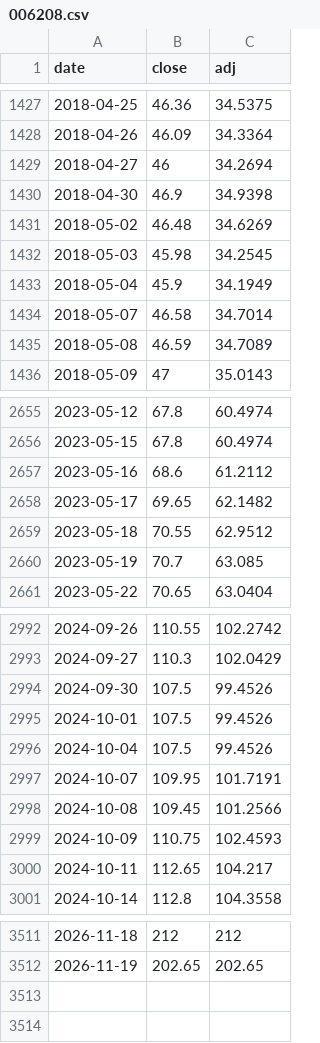
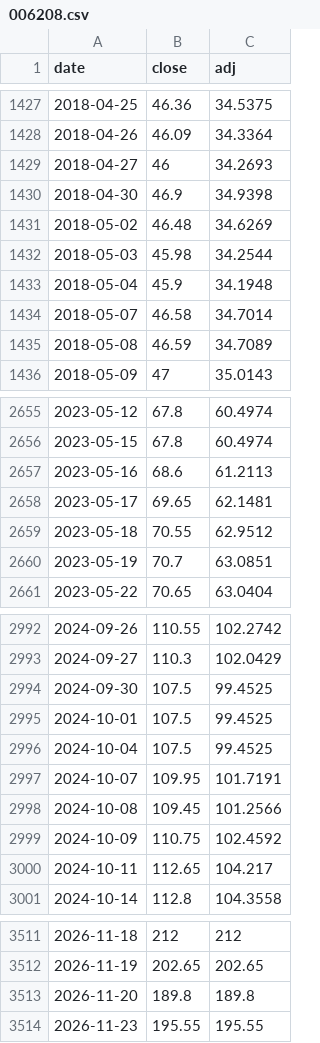
Before and after one commit to htnvt241/etf-tools, a CSV file: data/006208.csv, drawn as a sheet; only a part is shown, gaps mark what is left out; the diff covers the shown part only.

```diff
--- a/data/006208.csv
+++ b/data/006208.csv
@@ -1428,7 +1428,7 @@ date,close,adj
 2018-04-26,46.09,34.3364
-2018-04-27,46,34.2694
+2018-04-27,46,34.2693
 2018-04-30,46.9,34.9398
 2018-05-02,46.48,34.6269
-2018-05-03,45.98,34.2545
-2018-05-04,45.9,34.1949
+2018-05-03,45.98,34.2544
+2018-05-04,45.9,34.1948
 2018-05-07,46.58,34.7014
@@ -2656,6 +2656,6 @@ date,close,adj
 2023-05-15,67.8,60.4974
-2023-05-16,68.6,61.2112
-2023-05-17,69.65,62.1482
+2023-05-16,68.6,61.2113
+2023-05-17,69.65,62.1481
 2023-05-18,70.55,62.9512
-2023-05-19,70.7,63.085
+2023-05-19,70.7,63.0851
 2023-05-22,70.65,63.0404
@@ -2993,8 +2993,8 @@ date,close,adj
 2024-09-27,110.3,102.0429
-2024-09-30,107.5,99.4526
-2024-10-01,107.5,99.4526
-2024-10-04,107.5,99.4526
+2024-09-30,107.5,99.4525
+2024-10-01,107.5,99.4525
+2024-10-04,107.5,99.4525
 2024-10-07,109.95,101.7191
 2024-10-08,109.45,101.2566
-2024-10-09,110.75,102.4593
+2024-10-09,110.75,102.4592
 2024-10-11,112.65,104.217
@@ -3512 +3512,3 @@ date,close,adj
 2026-11-19,202.65,202.65
+2026-11-20,189.8,189.8
+2026-11-23,195.55,195.55
```
Also changed, not shown: 143 edited cells elsewhere in this file, data/0050.csv, data/00631L.csv, 9 other files.
